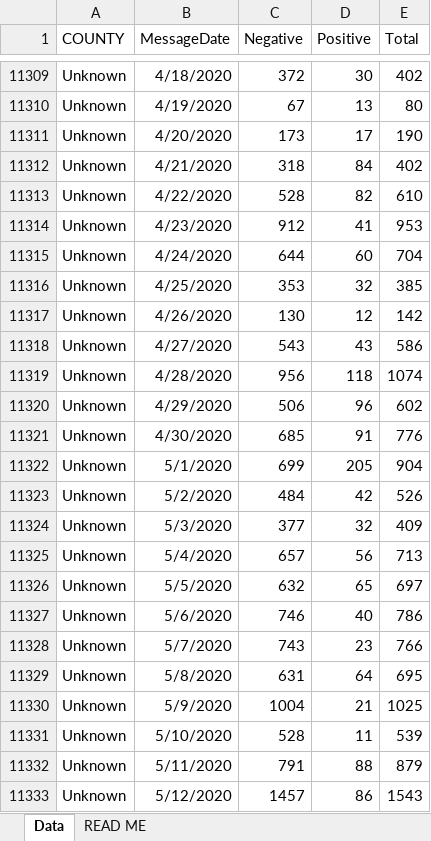
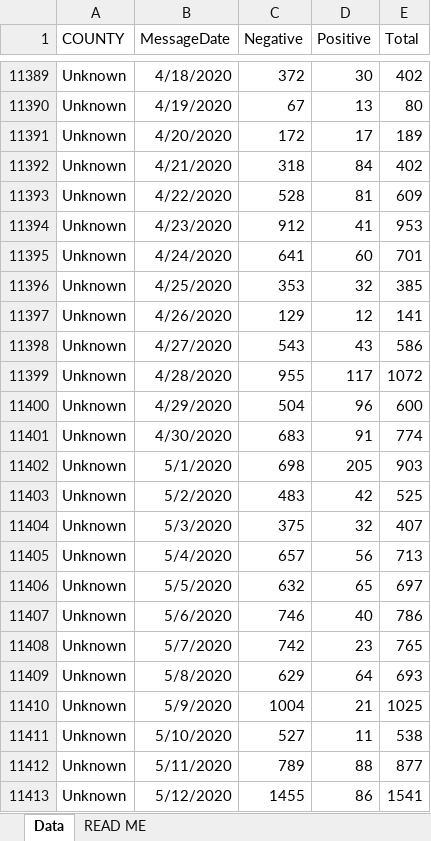
Before and after one commit to damaneice/covid-19, an Excel workbook: src/data/Diagnostic_Tests_by_Result_and_County.xlsx, sheet Data, drawn as a sheet; only a part is shown, gaps mark what is left out; values as stored, in another font and other column widths than the file's, no borders; addresses are those after the commit; the diff covers the shown part only; the diff names each change by its address in the sheet, - before the commit and + after, or states it on an @@ line.

```diff
--- a/src/data/Diagnostic_Tests_by_Result_and_County.xlsx (sheet Data)
+++ b/src/data/Diagnostic_Tests_by_Result_and_County.xlsx (sheet Data)
-C11391 (Negative): 173
+C11391 (Negative): 172
-E11391 (Total): 190
+E11391 (Total): 189
-D11393 (Positive): 82
+D11393 (Positive): 81
-E11393 (Total): 610
+E11393 (Total): 609
-C11395 (Negative): 644
+C11395 (Negative): 641
-E11395 (Total): 704
+E11395 (Total): 701
-C11397 (Negative): 130
+C11397 (Negative): 129
-E11397 (Total): 142
+E11397 (Total): 141
-C11399 (Negative): 956
+C11399 (Negative): 955
-D11399 (Positive): 118
+D11399 (Positive): 117
-E11399 (Total): 1074
+E11399 (Total): 1072
-C11400 (Negative): 506
+C11400 (Negative): 504
-E11400 (Total): 602
+E11400 (Total): 600
-C11401 (Negative): 685
+C11401 (Negative): 683
-E11401 (Total): 776
+E11401 (Total): 774
-C11402 (Negative): 699
+C11402 (Negative): 698
-E11402 (Total): 904
+E11402 (Total): 903
-C11403 (Negative): 484
+C11403 (Negative): 483
-E11403 (Total): 526
+E11403 (Total): 525
-C11404 (Negative): 377
+C11404 (Negative): 375
-E11404 (Total): 409
+E11404 (Total): 407
-C11408 (Negative): 743
+C11408 (Negative): 742
-E11408 (Total): 766
+E11408 (Total): 765
-C11409 (Negative): 631
+C11409 (Negative): 629
-E11409 (Total): 695
+E11409 (Total): 693
-C11411 (Negative): 528
+C11411 (Negative): 527
-E11411 (Total): 539
+E11411 (Total): 538
-C11412 (Negative): 791
+C11412 (Negative): 789
-E11412 (Total): 879
+E11412 (Total): 877
-C11413 (Negative): 1457
+C11413 (Negative): 1455
-E11413 (Total): 1543
+E11413 (Total): 1541
```
Also changed, not shown: 86 added rows, 1 removed row and 1458 edited cells elsewhere in this sheet.
